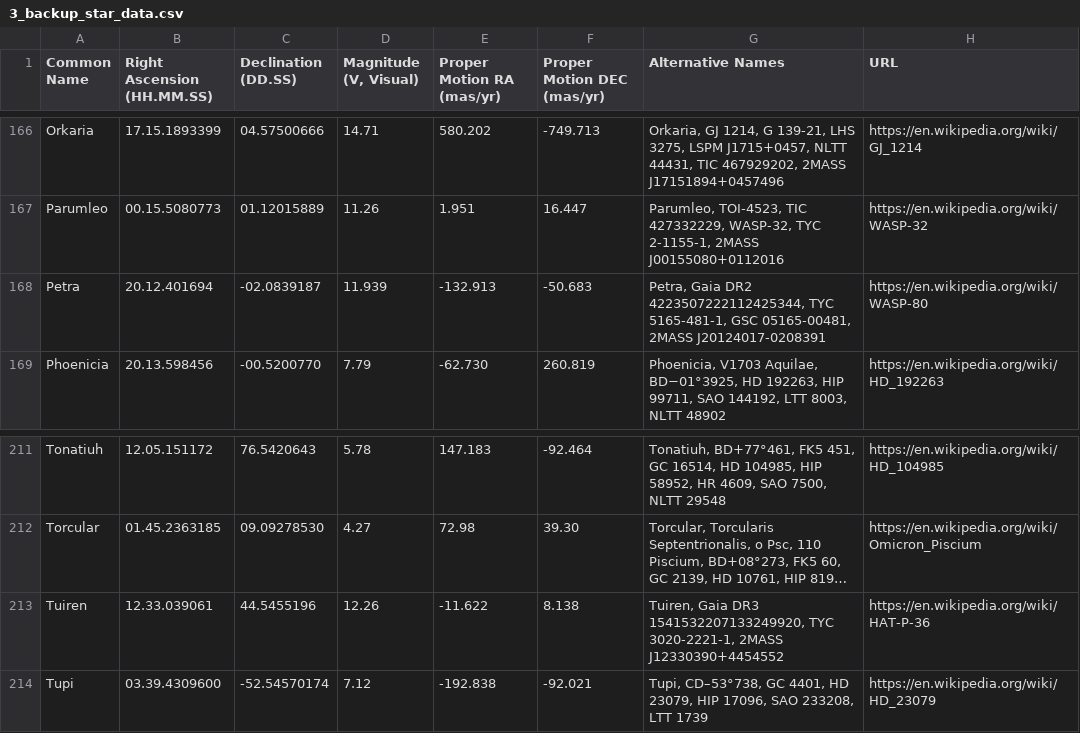
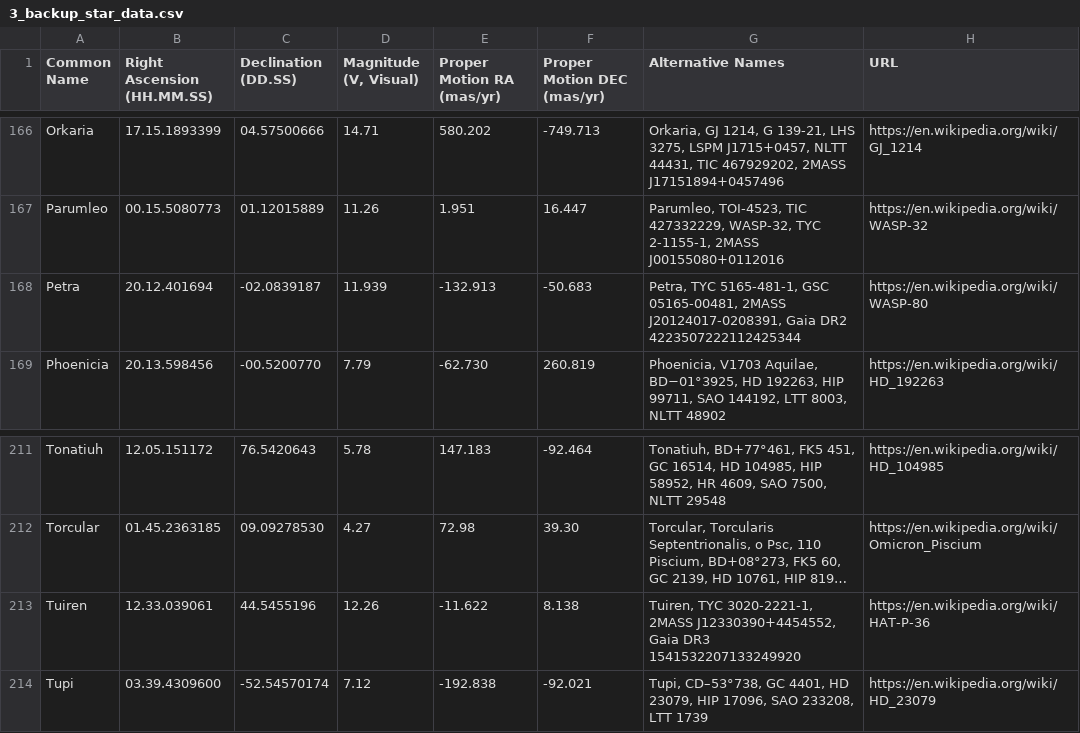
Before and after one commit to cyschneck/iau-star-names, a CSV file: data/3_backup_star_data.csv, drawn as a sheet; only a part is shown, gaps mark what is left out; long unchanged cells end in …; the diff covers the shown part only; the diff names each change by its address in the sheet, - before the commit and + after, or states it on an @@ line.

```diff
--- a/data/3_backup_star_data.csv
+++ b/data/3_backup_star_data.csv
-G168 (Alternative Names): Petra, Gaia DR2 4223507222112425344, TYC 5165-481-1, GSC 05165-00481, 2MASS J20124017-0208391
+G168 (Alternative Names): Petra, TYC 5165-481-1, GSC 05165-00481, 2MASS J20124017-0208391, Gaia DR2 4223507222112425344
-G213 (Alternative Names): Tuiren, Gaia DR3 1541532207133249920, TYC 3020-2221-1, 2MASS J12330390+4454552
+G213 (Alternative Names): Tuiren, TYC 3020-2221-1, 2MASS J12330390+4454552, Gaia DR3 1541532207133249920
```
Also changed, not shown: 24 edited cells elsewhere in this file, 1 other file.
